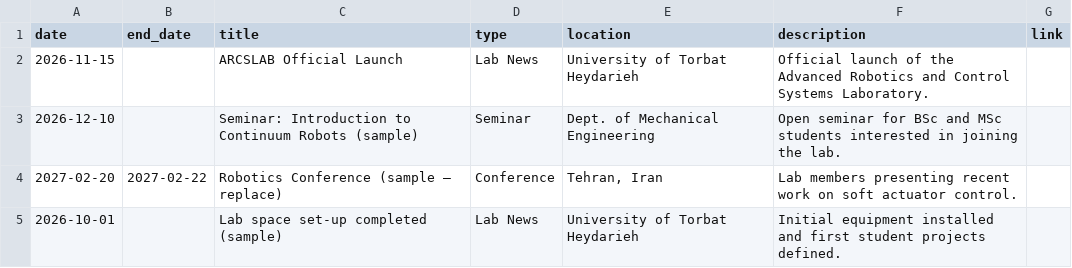
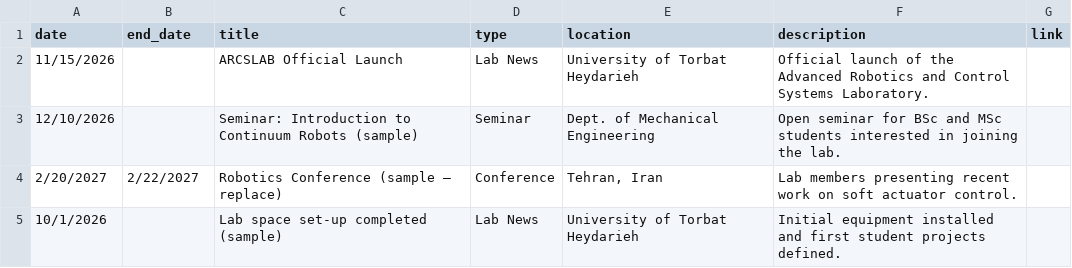
Before and after one commit to goharimanesh/arcslab, a CSV file: data/events.csv, drawn as a sheet.

```diff
--- a/data/events.csv
+++ b/data/events.csv
@@ -1,5 +1,5 @@
 date,end_date,title,type,location,description,link
-2026-11-15,,ARCSLAB Official Launch,Lab News,"University of Torbat Heydarieh","Official launch of the Advanced Robotics and Control Systems Laboratory.",
-2026-12-10,,Seminar: Introduction to Continuum Robots (sample),Seminar,"Dept. of Mechanical Engineering","Open seminar for BSc and MSc students interested in joining the lab.",
-2027-02-20,2027-02-22,Robotics Conference (sample – replace),Conference,"Tehran, Iran","Lab members presenting recent work on soft actuator control.",
-2026-10-01,,Lab space set-up completed (sample),Lab News,"University of Torbat Heydarieh","Initial equipment installed and first student projects defined.",
+11/15/2026,,ARCSLAB Official Launch,Lab News,University of Torbat Heydarieh,Official launch of the Advanced Robotics and Control Systems Laboratory.,
+12/10/2026,,Seminar: Introduction to Continuum Robots (sample),Seminar,Dept. of Mechanical Engineering,Open seminar for BSc and MSc students interested in joining the lab.,
+2/20/2027,2/22/2027,Robotics Conference (sample – replace),Conference,"Tehran, Iran",Lab members presenting recent work on soft actuator control.,
+10/1/2026,,Lab space set-up completed (sample),Lab News,University of Torbat Heydarieh,Initial equipment installed and first student projects defined.,
```
Also changed, not shown: data/benefactors.csv, data/courses.csv, 2 other files.
